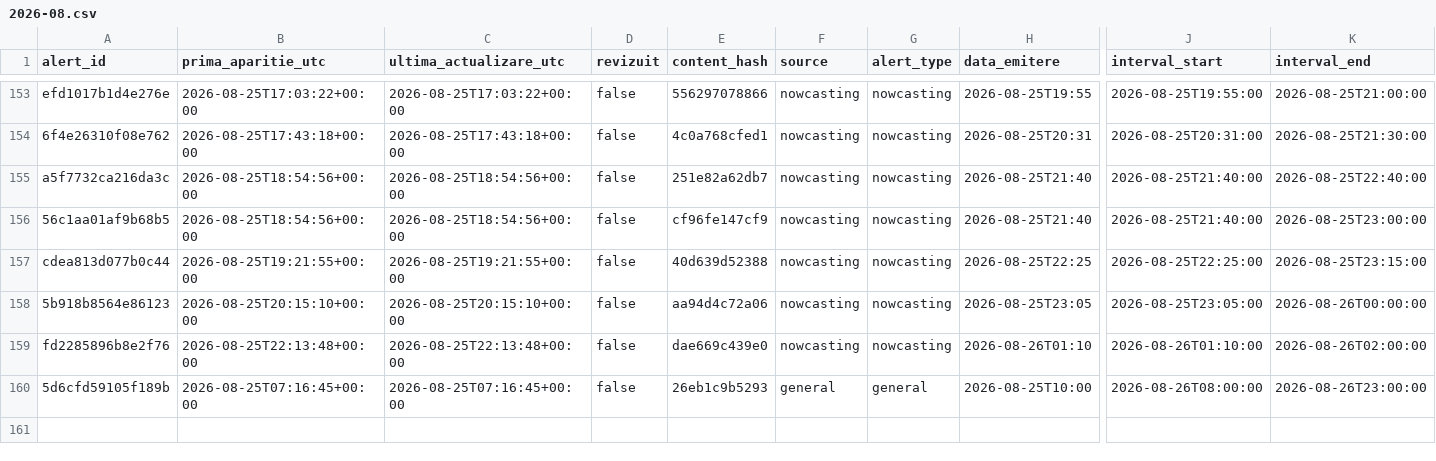
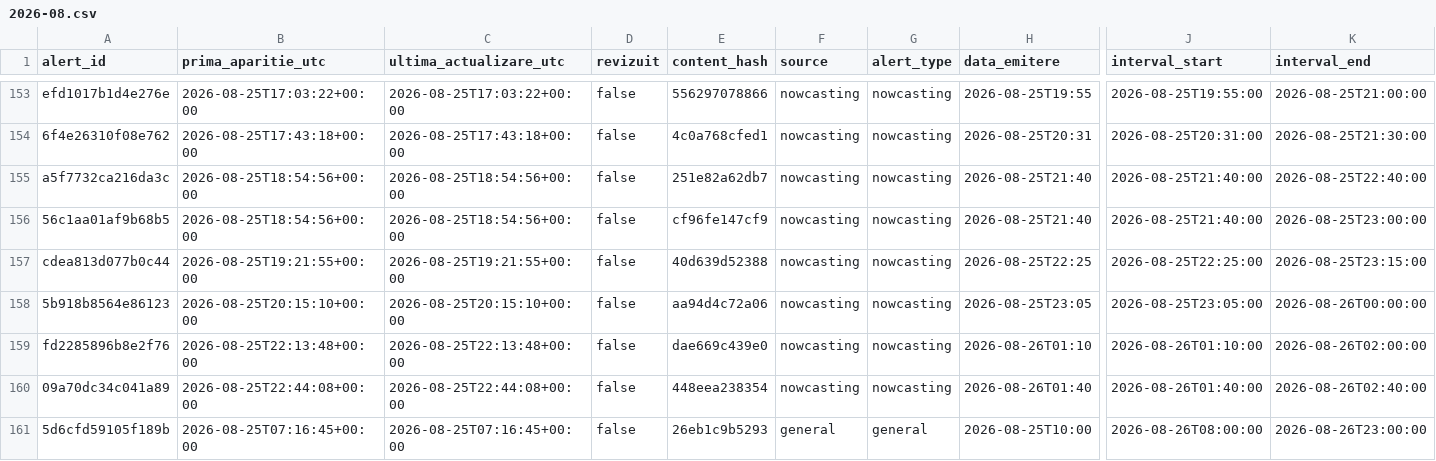
Before and after one commit to mariusbudileanu/date-meteo, a CSV file: public/istoric/2026/2026-08.csv, drawn as a sheet; only a part is shown, gaps mark what is left out; rows hold the shown columns only; the diff names each change by its address in the sheet, - before the commit and + after, or states it on an @@ line.

```diff
--- a/public/istoric/2026/2026-08.csv
+++ b/public/istoric/2026/2026-08.csv
+row 160: 09a70dc34c041a89 | 2026-08-25T22:44:08+00:00 | 2026-08-25T22:44:08+00:00 | false | 448eea238354 | nowcasting | nowcasting | 2026-08-26T01:40 | 2026-08-26T01:40:00 | 2026-08-26T02:40:00
```
Also changed, not shown: public/istoric/nowcasting/2026-08.csv, 14 other files.
